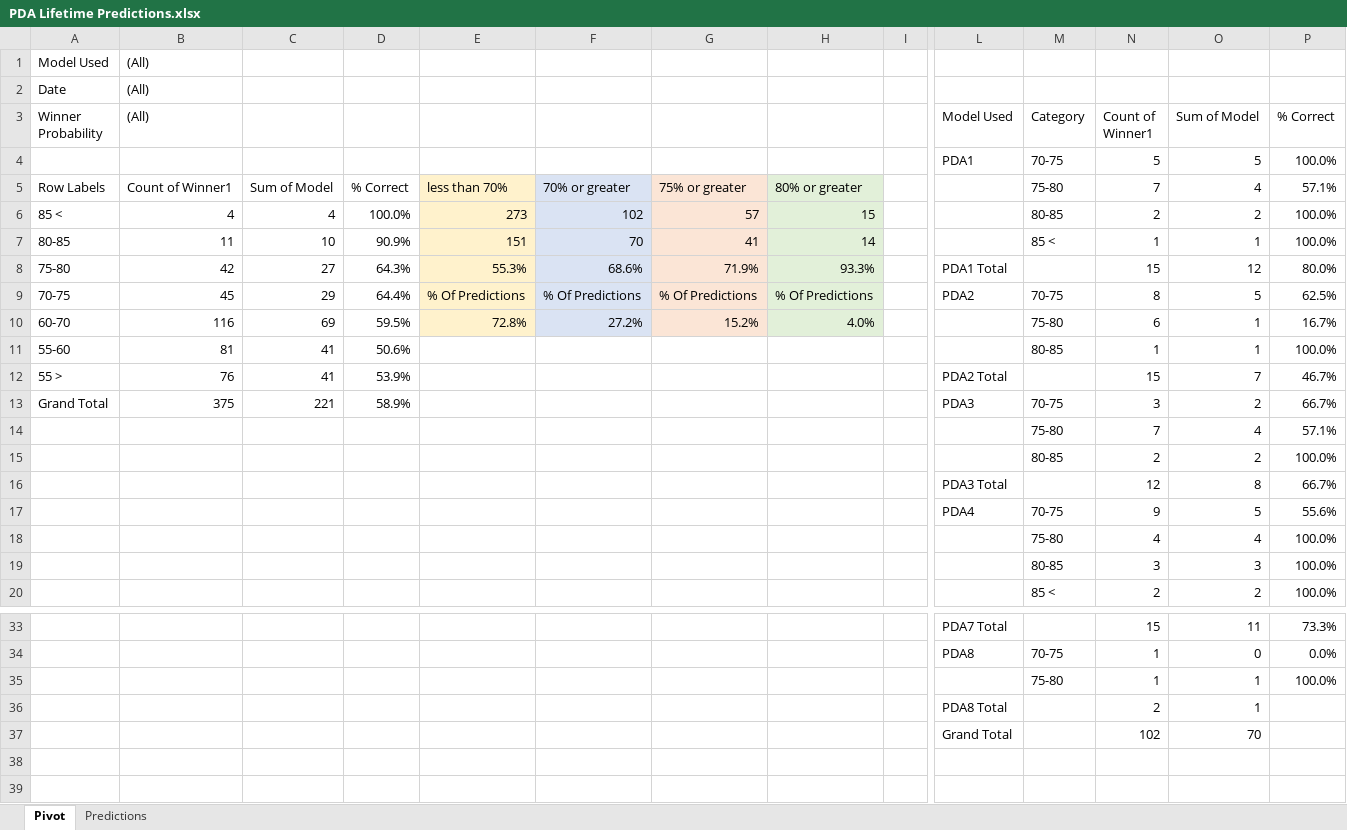
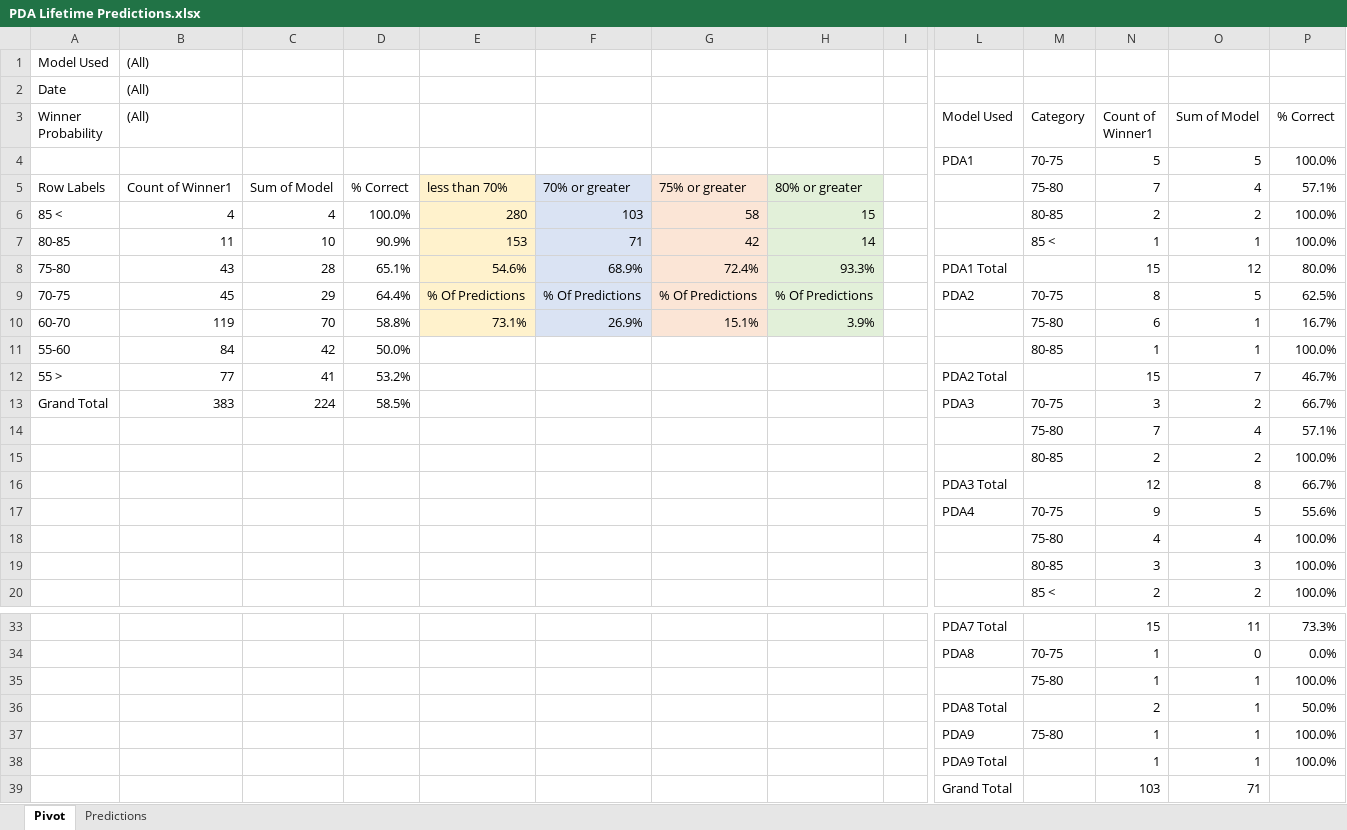
Before and after one commit to thomashigginsdatascientist/Hockey_Model, an Excel workbook: PDA Lifetime Predictions.xlsx, sheet Pivot, drawn as a sheet; only a part is shown, gaps mark what is left out; values as stored, in another font and other column widths than the file's, no borders; conditional formats not drawn; removed rows and columns are numbered as before the commit, all else as after; rows hold the shown columns only; the diff names each change by its address in the sheet, - before the commit and + after, or states it on an @@ line.

```diff
--- a/PDA Lifetime Predictions.xlsx (sheet Pivot)
+++ b/PDA Lifetime Predictions.xlsx (sheet Pivot)
-E6: 273
+E6: 280
-F6: 102
+F6: 103
-G6: 57
+G6: 58
-E7: 151
+E7: 153
-F7: 70
+F7: 71
-G7: 41
+G7: 42
-B8 ((All)): 42
+B8 ((All)): 43
-C8: 27
+C8: 28
-D8: 64.3%
+D8: 65.1%
-E8: 55.3%
+E8: 54.6%
-F8: 68.6%
+F8: 68.9%
-G8: 71.9%
+G8: 72.4%
-B10 ((All)): 116
+B10 ((All)): 119
-C10: 69
+C10: 70
-D10: 59.5%
+D10: 58.8%
-E10: 72.8%
+E10: 73.1%
-F10: 27.2%
+F10: 26.9%
-G10: 15.2%
+G10: 15.1%
-H10: 4.0%
+H10: 3.9%
-B11 ((All)): 81
+B11 ((All)): 84
-C11: 41
+C11: 42
-D11: 50.6%
+D11: 50.0%
-B12 ((All)): 76
+B12 ((All)): 77
-D12: 53.9%
+D12: 53.2%
-B13 ((All)): 375
+B13 ((All)): 383
-C13: 221
+C13: 224
-D13: 58.9%
+D13: 58.5%
-P36 (% Correct): (empty)
+P36 (% Correct): 50.0%
-row 37:  |  |  |  |  |  |  |  |  | Grand Total |  | 102 | 70
+row 37:  |  |  |  |  |  |  |  |  | PDA9 | 75-80 | 1 | 1 | 100.0%
+row 38:  |  |  |  |  |  |  |  |  | PDA9 Total |  | 1 | 1 | 100.0%
+row 39:  |  |  |  |  |  |  |  |  | Grand Total |  | 103 | 71
```
Also changed, not shown: sheet Predictions, 4 other files.
